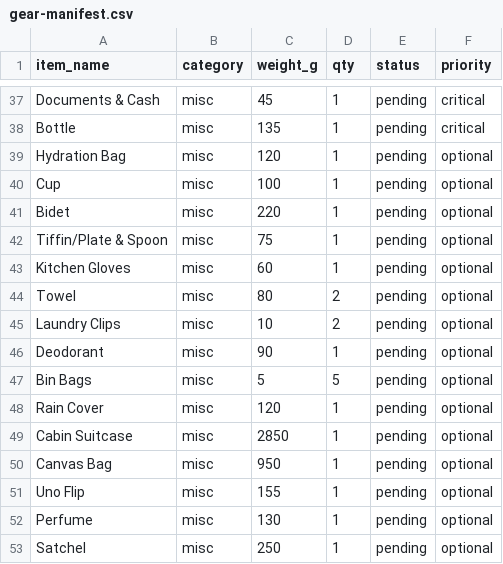
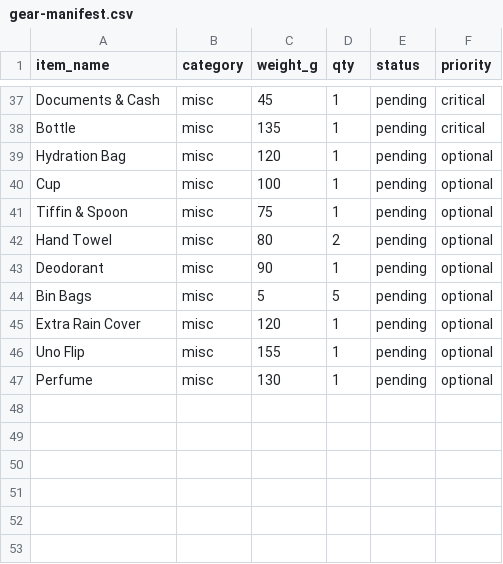
Before and after one commit to chandratop/peak, a CSV file: public/data/kalanag/gear-manifest.csv, drawn as a sheet; only a part is shown, gaps mark what is left out; the diff covers the shown part only.

```diff
--- a/public/data/kalanag/gear-manifest.csv
+++ b/public/data/kalanag/gear-manifest.csv
@@ -40,14 +40,8 @@ Hydration Bag,misc,120,1,pending,optional
 Cup,misc,100,1,pending,optional
-Bidet,misc,220,1,pending,optional
-Tiffin/Plate & Spoon,misc,75,1,pending,optional
-Kitchen Gloves,misc,60,1,pending,optional
-Towel,misc,80,2,pending,optional
-Laundry Clips,misc,10,2,pending,optional
+Tiffin & Spoon,misc,75,1,pending,optional
+Hand Towel,misc,80,2,pending,optional
 Deodorant,misc,90,1,pending,optional
 Bin Bags,misc,5,5,pending,optional
-Rain Cover,misc,120,1,pending,optional
-Cabin Suitcase,misc,2850,1,pending,optional
-Canvas Bag,misc,950,1,pending,optional
+Extra Rain Cover,misc,120,1,pending,optional
 Uno Flip,misc,155,1,pending,optional
 Perfume,misc,130,1,pending,optional
-Satchel,misc,250,1,pending,optional
```
Also changed, not shown: 4 added rows, 4 removed rows and 10 edited cells elsewhere in this file.
